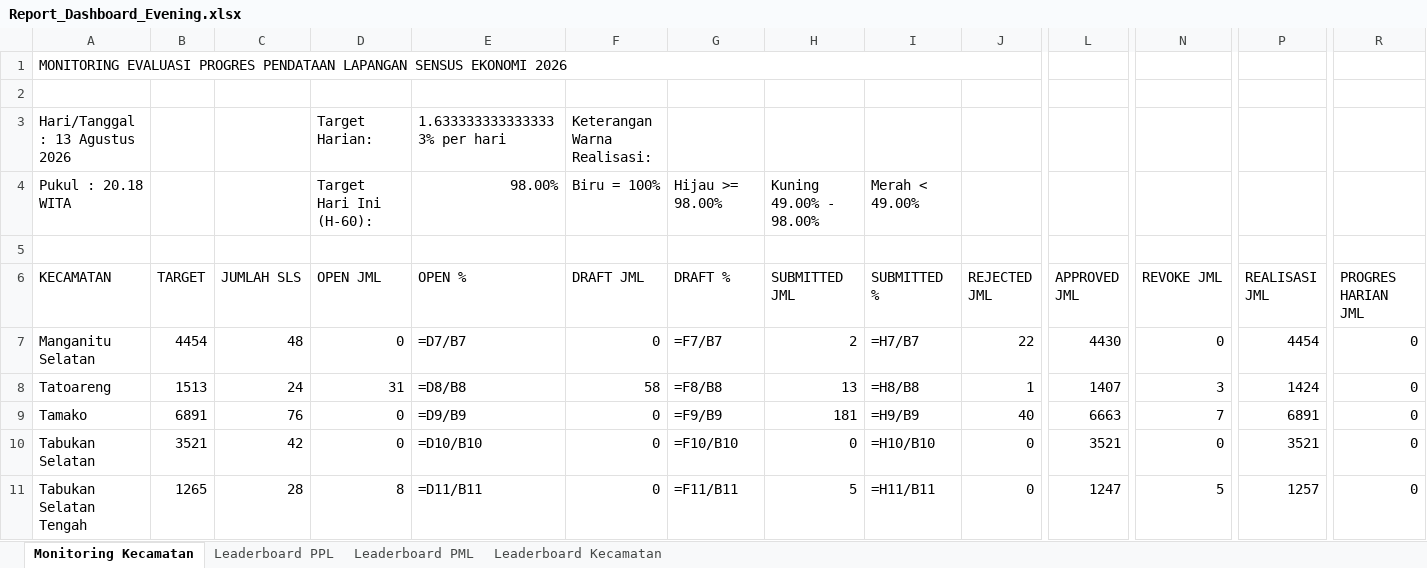
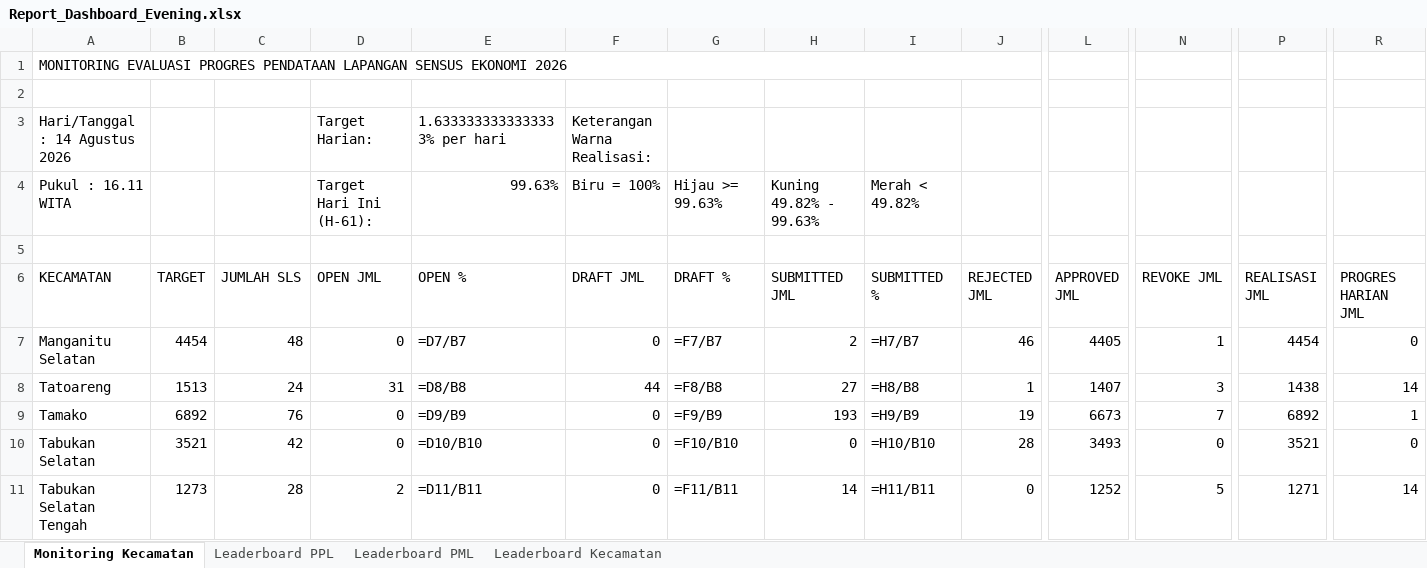
Before and after one commit to danimat15/fasih-sm-scrapper, an Excel workbook: dashboard/public/Report_Dashboard_Evening.xlsx, sheet Monitoring Kecamatan, drawn as a sheet; only a part is shown, gaps mark what is left out; values as stored, in another font and other column widths than the file's, no cell formats; formulas without a stored value are shown as written; the diff covers the shown part only; the diff names each change by its address in the sheet, - before the commit and + after, or states it on an @@ line.

```diff
--- a/dashboard/public/Report_Dashboard_Evening.xlsx (sheet Monitoring Kecamatan)
+++ b/dashboard/public/Report_Dashboard_Evening.xlsx (sheet Monitoring Kecamatan)
-A3 (KECAMATAN): Hari/Tanggal : 13 Agustus 2026
+A3 (KECAMATAN): Hari/Tanggal : 14 Agustus 2026
-A4 (KECAMATAN): Pukul : 20.18 WITA
+A4 (KECAMATAN): Pukul : 16.11 WITA
-D4 (OPEN JML): Target Hari Ini (H-60):
+D4 (OPEN JML): Target Hari Ini (H-61):
-E4 (OPEN %): 98.00%
+E4 (OPEN %): 99.63%
-G4 (DRAFT %): Hijau >= 98.00%
+G4 (DRAFT %): Hijau >= 99.63%
-H4 (SUBMITTED JML): Kuning 49.00% - 98.00%
+H4 (SUBMITTED JML): Kuning 49.82% - 99.63%
-I4 (SUBMITTED %): Merah < 49.00%
+I4 (SUBMITTED %): Merah < 49.82%
-J7 (REJECTED JML): 22
+J7 (REJECTED JML): 46
-L7 (APPROVED JML): 4430
+L7 (APPROVED JML): 4405
-N7 (REVOKE JML): 0
+N7 (REVOKE JML): 1
-F8 (DRAFT JML): 58
+F8 (DRAFT JML): 44
-H8 (SUBMITTED JML): 13
+H8 (SUBMITTED JML): 27
-P8 (REALISASI JML): 1424
+P8 (REALISASI JML): 1438
-R8 (PROGRES HARIAN JML): 0
+R8 (PROGRES HARIAN JML): 14
-B9 (TARGET): 6891
+B9 (TARGET): 6892
-H9 (SUBMITTED JML): 181
+H9 (SUBMITTED JML): 193
-J9 (REJECTED JML): 40
+J9 (REJECTED JML): 19
-L9 (APPROVED JML): 6663
+L9 (APPROVED JML): 6673
-P9 (REALISASI JML): 6891
+P9 (REALISASI JML): 6892
-R9 (PROGRES HARIAN JML): 0
+R9 (PROGRES HARIAN JML): 1
-J10 (REJECTED JML): 0
+J10 (REJECTED JML): 28
-L10 (APPROVED JML): 3521
+L10 (APPROVED JML): 3493
-B11 (TARGET): 1265
+B11 (TARGET): 1273
-D11 (OPEN JML): 8
+D11 (OPEN JML): 2
-H11 (SUBMITTED JML): 5
+H11 (SUBMITTED JML): 14
-L11 (APPROVED JML): 1247
+L11 (APPROVED JML): 1252
-P11 (REALISASI JML): 1257
+P11 (REALISASI JML): 1271
-R11 (PROGRES HARIAN JML): 0
+R11 (PROGRES HARIAN JML): 14
```
Also changed, not shown: 60 edited cells elsewhere in this sheet, sheet Leaderboard PPL, sheet Leaderboard PML, sheet Leaderboard Kecamatan, cell formats, dashboard/public/Monev_Pendataan_SE2026_Evening.xlsx, dashboard/public/Monev_Pendataan_SE2026_Latest.xlsx, 14 other files.
